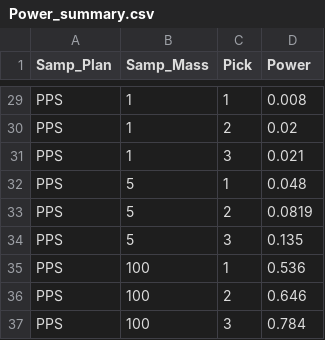
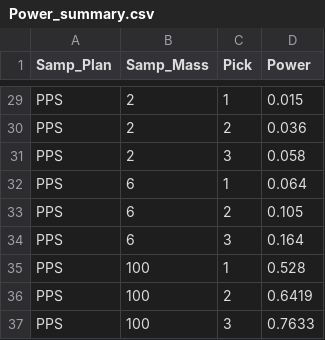
Before and after one commit to gareyes3/CPS-Farm-to-Facility_L_T, a CSV file: Model/Data_Tomato_Outputs/Power_summary.csv, drawn as a sheet; only a part is shown, gaps mark what is left out; the diff covers the shown part only; the diff names each change by its address in the sheet, - before the commit and + after, or states it on an @@ line.

```diff
--- a/Model/Data_Tomato_Outputs/Power_summary.csv
+++ b/Model/Data_Tomato_Outputs/Power_summary.csv
-B29:B31 (Samp_Mass): 1
+B29:B31 (Samp_Mass): 2
-D29 (Power): 0.008
+D29 (Power): 0.015
-D30 (Power): 0.02
+D30 (Power): 0.036
-D31 (Power): 0.021
+D31 (Power): 0.058
-B32:B34 (Samp_Mass): 5
+B32:B34 (Samp_Mass): 6
-D32 (Power): 0.048
+D32 (Power): 0.064
-D33 (Power): 0.0819
+D33 (Power): 0.105
-D34 (Power): 0.135
+D34 (Power): 0.164
-D35 (Power): 0.536
+D35 (Power): 0.528
-D36 (Power): 0.646
+D36 (Power): 0.6419
-D37 (Power): 0.784
+D37 (Power): 0.7633
```
Also changed, not shown: 43 edited cells elsewhere in this file, 11 other files.
